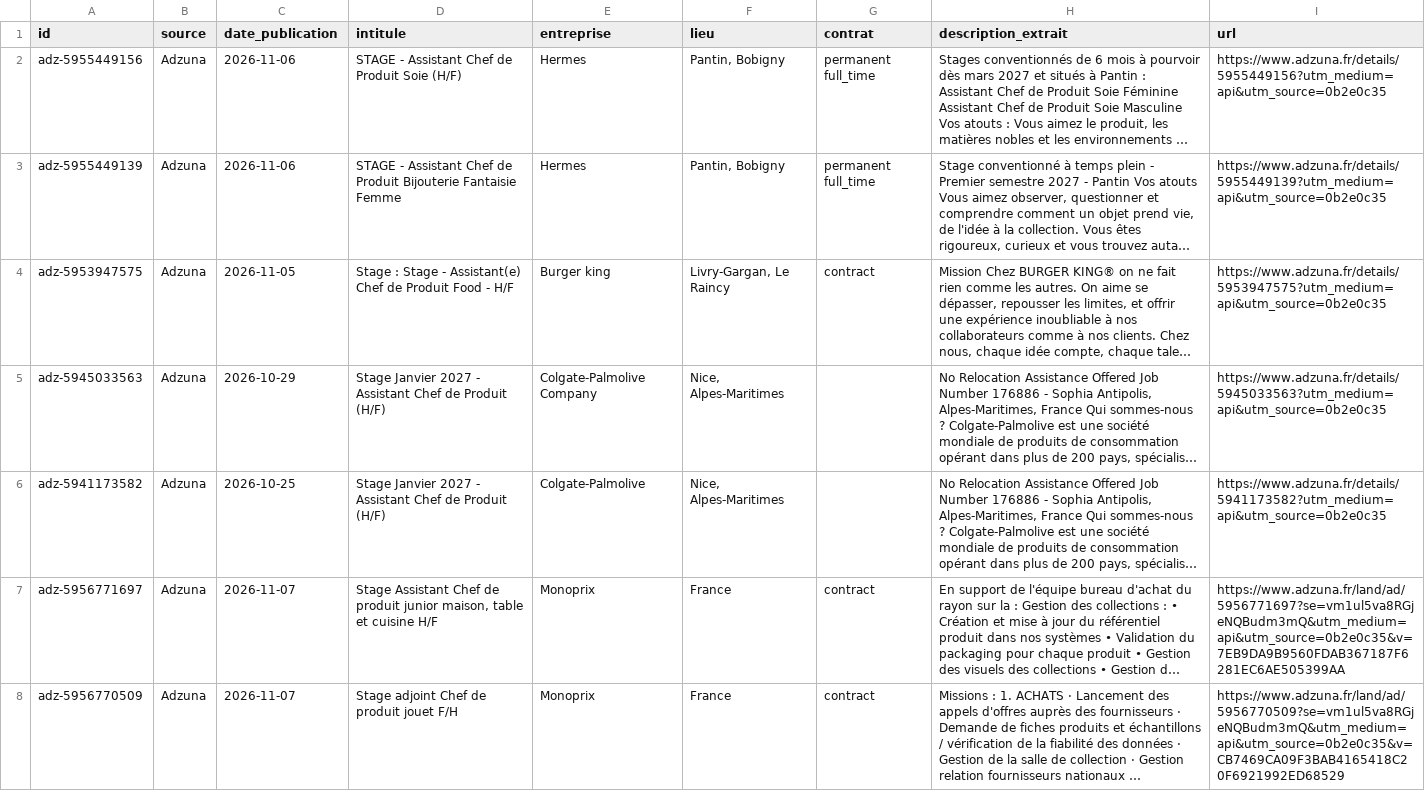
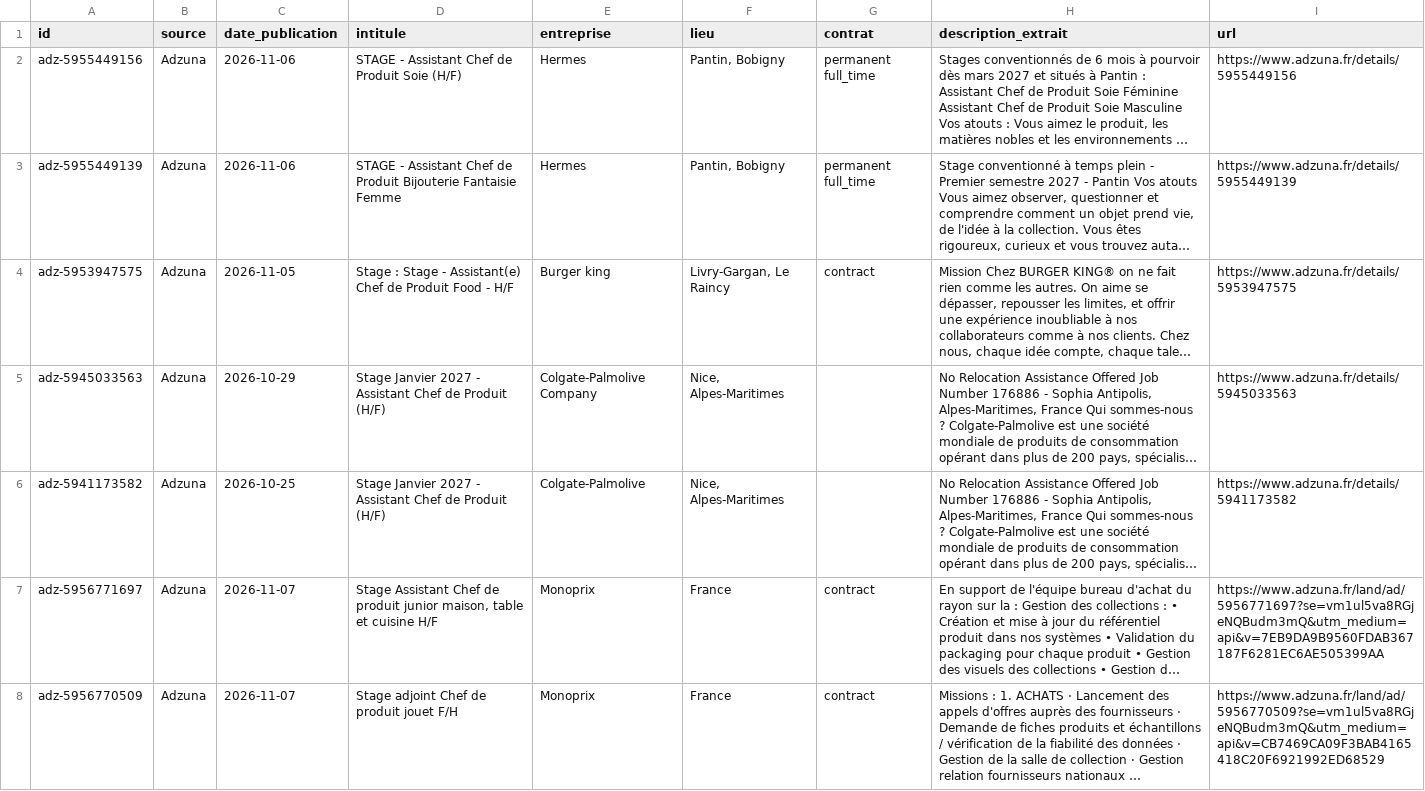
Before and after one commit to baptistevelosoferreira-coder/avenir, a CSV file: data/veille-stage-alternance/2026-11-07.csv, drawn as a sheet; only a part is shown; long unchanged cells end in …; the diff covers the shown part only; the diff names each change by its address in the sheet, - before the commit and + after, or states it on an @@ line.

```diff
--- a/data/veille-stage-alternance/2026-11-07.csv
+++ b/data/veille-stage-alternance/2026-11-07.csv
-I2 (url): https://www.adzuna.fr/details/5955449156?utm_medium=api&utm_source=0b2e0c35
+I2 (url): https://www.adzuna.fr/details/5955449156
-I3 (url): https://www.adzuna.fr/details/5955449139?utm_medium=api&utm_source=0b2e0c35
+I3 (url): https://www.adzuna.fr/details/5955449139
-I4 (url): https://www.adzuna.fr/details/5953947575?utm_medium=api&utm_source=0b2e0c35
+I4 (url): https://www.adzuna.fr/details/5953947575
-I5 (url): https://www.adzuna.fr/details/5945033563?utm_medium=api&utm_source=0b2e0c35
+I5 (url): https://www.adzuna.fr/details/5945033563
-I6 (url): https://www.adzuna.fr/details/5941173582?utm_medium=api&utm_source=0b2e0c35
+I6 (url): https://www.adzuna.fr/details/5941173582
-I7 (url): https://www.adzuna.fr/land/ad/5956771697?se=vm1ul5va8RGjeNQBudm3mQ&utm_medium=api&utm_source=0b2e0c35&v=7EB9DA9B9560FDAB367187F6281EC6AE505399AA
+I7 (url): https://www.adzuna.fr/land/ad/5956771697?se=vm1ul5va8RGjeNQBudm3mQ&utm_medium=api&v=7EB9DA9B9560FDAB367187F6281EC6AE505399AA
-I8 (url): https://www.adzuna.fr/land/ad/5956770509?se=vm1ul5va8RGjeNQBudm3mQ&utm_medium=api&utm_source=0b2e0c35&v=CB7469CA09F3BAB4165418C20F6921992ED68529
+I8 (url): https://www.adzuna.fr/land/ad/5956770509?se=vm1ul5va8RGjeNQBudm3mQ&utm_medium=api&v=CB7469CA09F3BAB4165418C20F6921992ED68529
```
Also changed, not shown: 30 edited cells elsewhere in this file, data/veille-stage-alternance/2026-11-05.csv, data/veille-stage-alternance/2026-11-06.csv, 27 other files.
